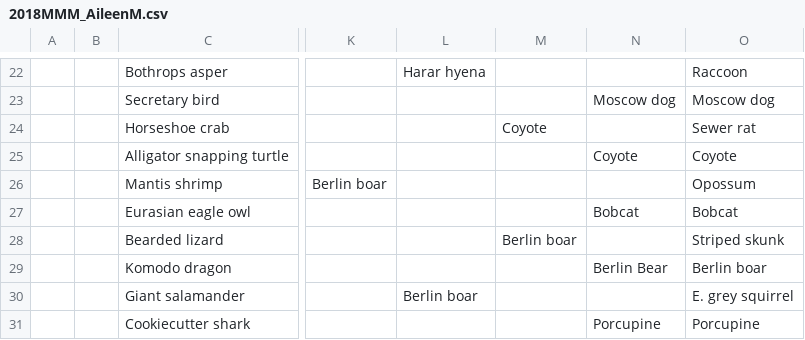
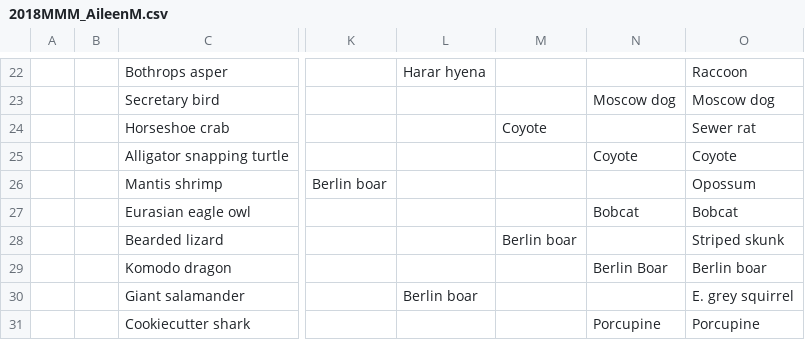
Before and after one commit to JKRWard/MMM, a CSV file: 2018MMM_AileenM.csv, drawn as a sheet; only a part is shown, gaps mark what is left out; the diff names each change by its address in the sheet, - before the commit and + after, or states it on an @@ line.

Commit message:
Typo correction :boar:

```diff
--- a/2018MMM_AileenM.csv
+++ b/2018MMM_AileenM.csv
-N29: Berlin Bear
+N29: Berlin Boar
```
